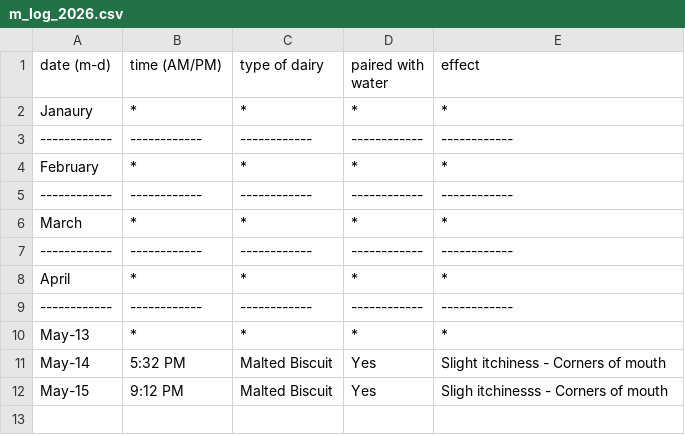
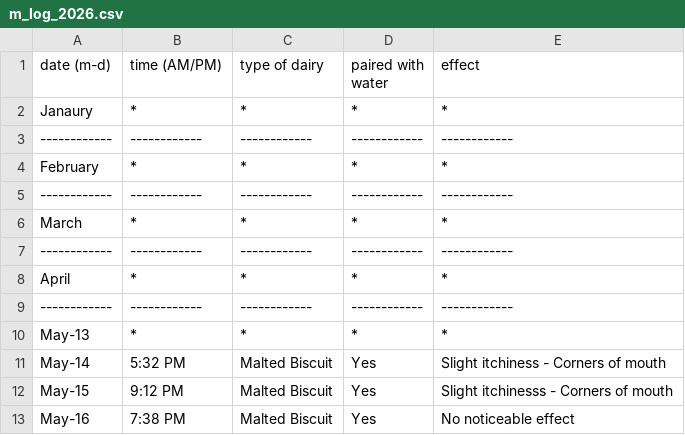
Before and after one commit to c2xut/milklogs, a CSV file: m_log_2026.csv, drawn as a sheet.

Commit message:
Entered m_log for May 16
And spelling error fix

```diff
--- a/m_log_2026.csv
+++ b/m_log_2026.csv
@@ -11,2 +11,3 @@ May-13,*,*,*,*
 May-14,5:32 PM,Malted Biscuit,Yes,Slight itchiness - Corners of mouth
-May-15,9:12 PM,Malted Biscuit,Yes,Sligh itchinesss - Corners of mouth
+May-15,9:12 PM,Malted Biscuit,Yes,Slight itchinesss - Corners of mouth
+May-16,7:38 PM,Malted Biscuit,Yes,No noticeable effect
```
